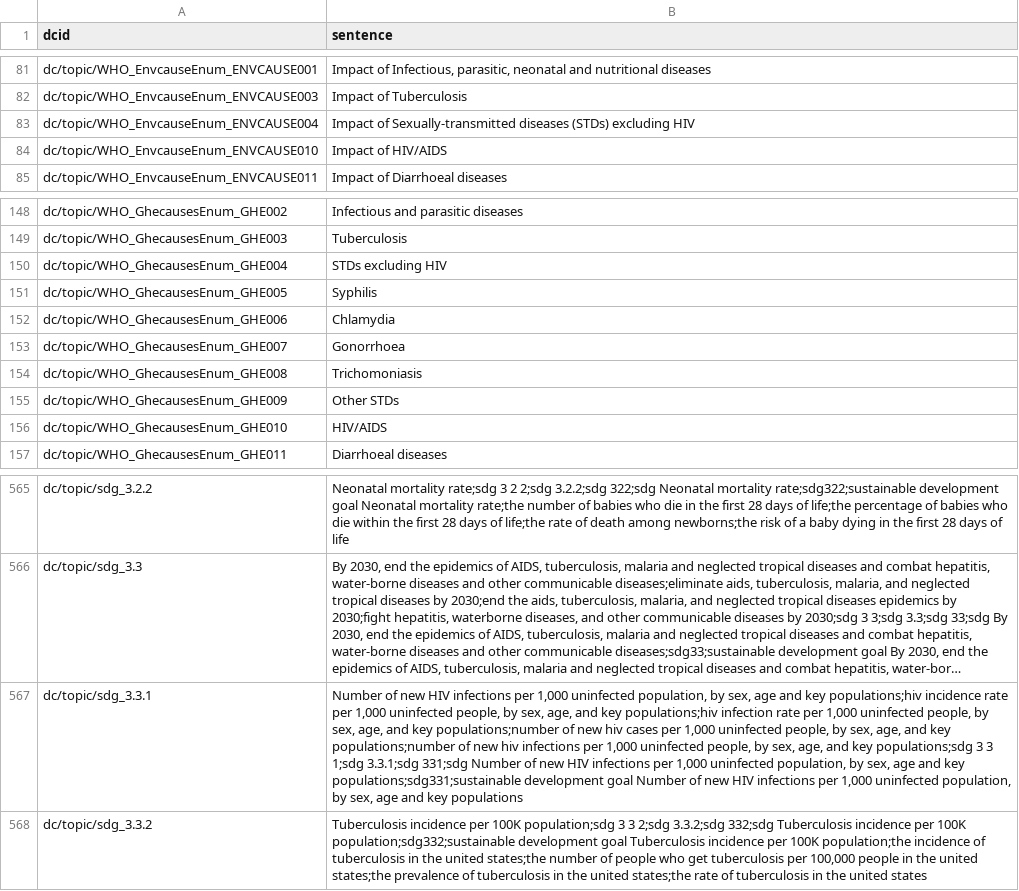
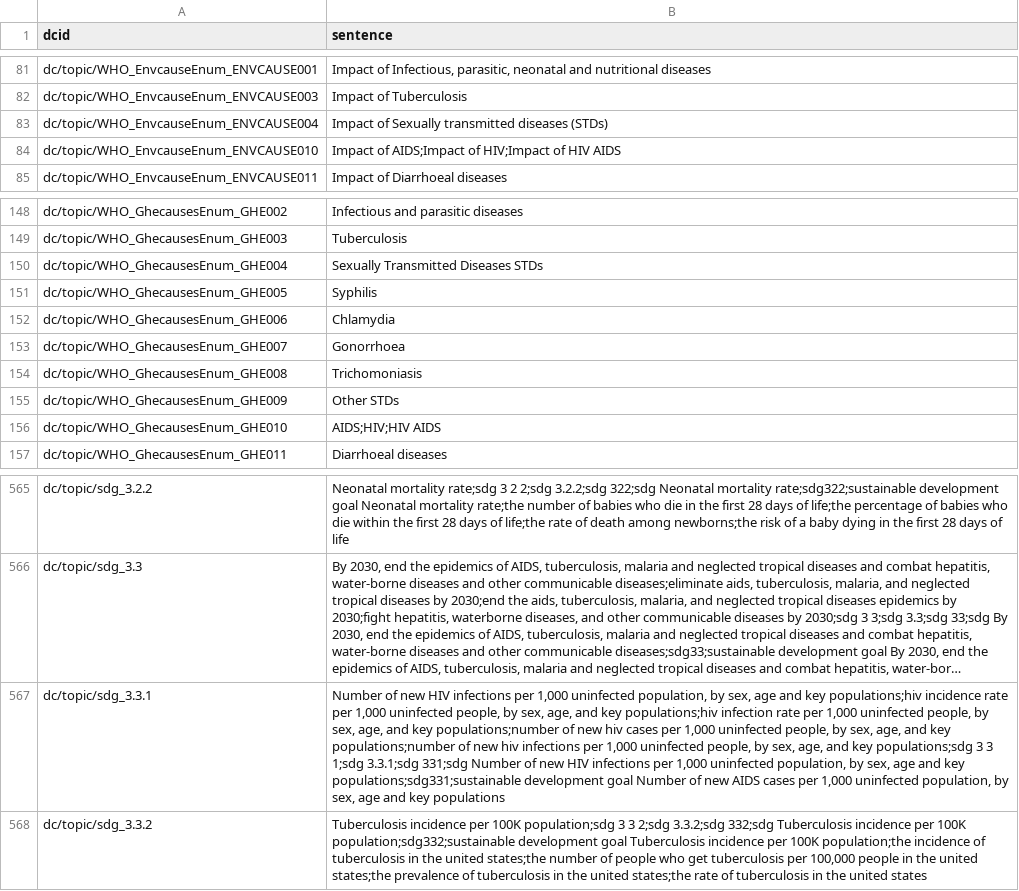
Before and after one commit to saurabh-csufi/website, a CSV file: tools/nl/embeddings/data/preindex/undata/sv_descriptions.csv, drawn as a sheet; only a part is shown, gaps mark what is left out; long unchanged cells end in …; the diff names each change by its address in the sheet, - before the commit and + after, or states it on an @@ line.

Commit message:
Undata: Improve triggering for HIV / AIDS (#3983)
Before:


![image](https://github.com/datacommonsorg/website/assets/4375037/a790ac25-2637-4caf-8383-b84b27679dfe)

After:


![image](https://github.com/datacommonsorg/website/assets/4375037/b1598e89-ce8e-4ecd-92b9-5b5554b56374)

```diff
--- a/tools/nl/embeddings/data/preindex/undata/sv_descriptions.csv
+++ b/tools/nl/embeddings/data/preindex/undata/sv_descriptions.csv
-B83 (sentence): Impact of Sexually-transmitted diseases (STDs) excluding HIV
+B83 (sentence): Impact of Sexually transmitted diseases (STDs)
-B84 (sentence): Impact of HIV/AIDS
+B84 (sentence): Impact of AIDS;Impact of HIV;Impact of HIV AIDS
-B150 (sentence): STDs excluding HIV
+B150 (sentence): Sexually Transmitted Diseases STDs
-B156 (sentence): HIV/AIDS
+B156 (sentence): AIDS;HIV;HIV AIDS
-B567 (sentence): …of new HIV infections per 1,000…
+B567 (sentence): …of new AIDS cases per 1,000…
```
Also changed, not shown: tools/nl/embeddings/data/curated_input/undata/sheets_svs.csv, 1 other file.
